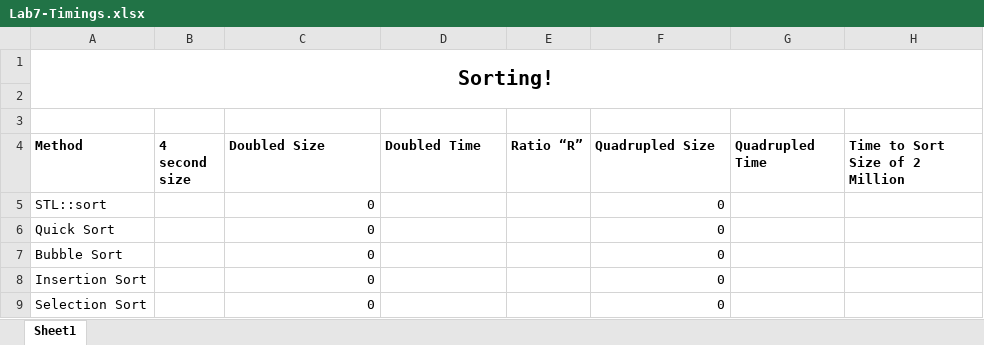
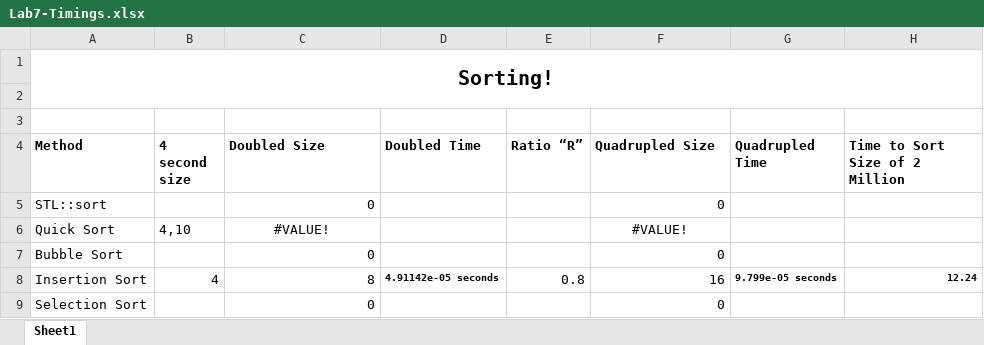
Before and after one commit to astramel/Lab7astramel, an Excel workbook: Lab7-Timings.xlsx, sheet Sheet1, drawn as a sheet; values as stored, in another font and other column widths than the file's, no borders; the diff names each change by its address in the sheet, - before the commit and + after, or states it on an @@ line.

```diff
--- a/Lab7-Timings.xlsx (sheet Sheet1)
+++ b/Lab7-Timings.xlsx (sheet Sheet1)
-B6 (4 second size): (empty)
+B6 (4 second size): 4,10
-C6 (Doubled Size): 0
+C6 (Doubled Size): #VALUE!
-C6 alignment: right
+C6 alignment: center
-F6 (Quadrupled Size): 0
+F6 (Quadrupled Size): #VALUE!
-F6 alignment: right
+F6 alignment: center
-B8 (4 second size): (empty)
+B8 (4 second size): 4
-C8 (Doubled Size): 0
+C8 (Doubled Size): 8
-D8 (Doubled Time): (empty)
+D8 (Doubled Time): 4.91142e-05 seconds
-E8 (Ratio “R”): (empty)
+E8 (Ratio “R”): 0.8
-F8 (Quadrupled Size): 0
+F8 (Quadrupled Size): 16
-G8 (Quadrupled Time): (empty)
+G8 (Quadrupled Time): 9.799e-05 seconds
-H8 (Time to Sort Size of 2 Million): (empty)
+H8 (Time to Sort Size of 2 Million): 12.24
```
Also changed, not shown: 6 other files.
